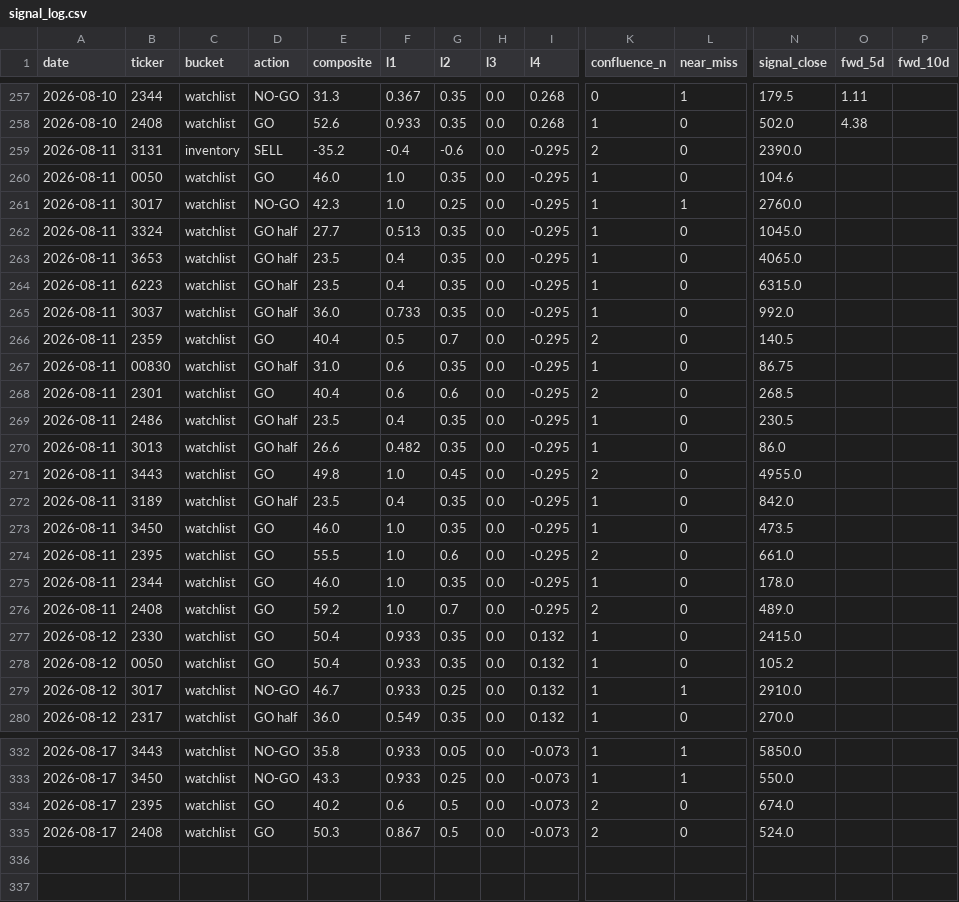
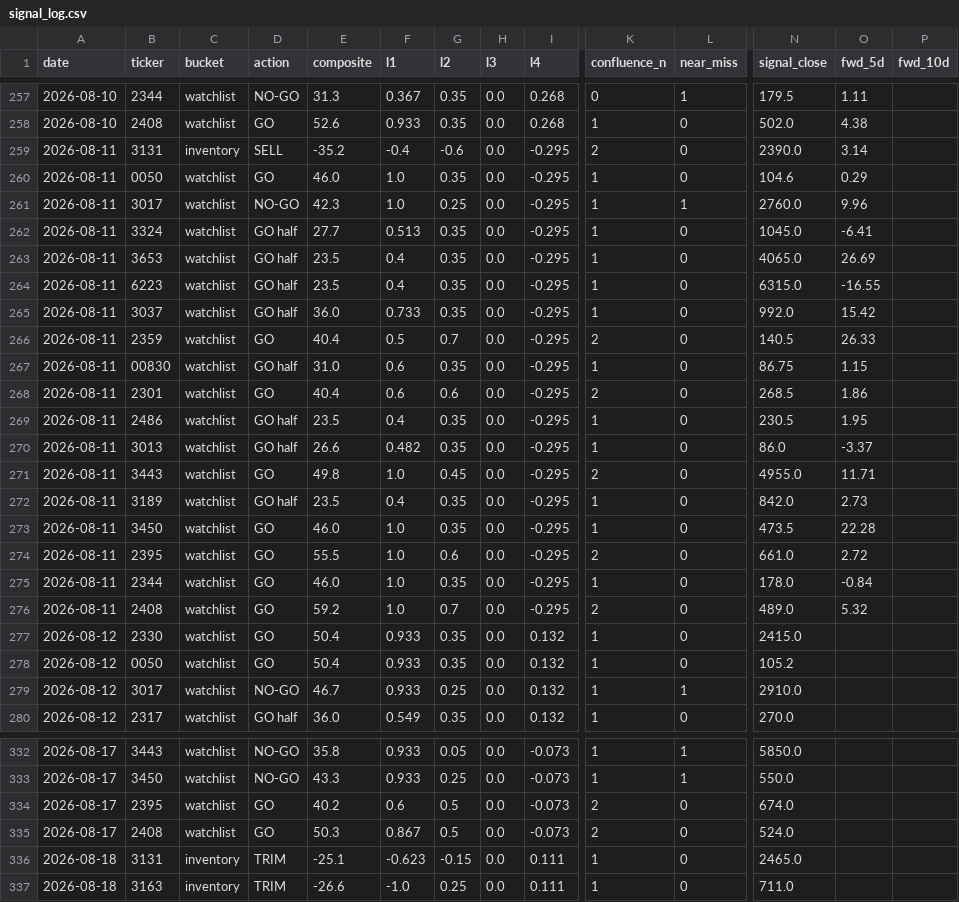
Before and after one commit to freshshine1/twse-dashboard, a CSV file: processed/signal_log.csv, drawn as a sheet; only a part is shown, gaps mark what is left out; rows hold the shown columns only; the diff covers the shown part only; the diff names each change by its address in the sheet, - before the commit and + after, or states it on an @@ line.

```diff
--- a/processed/signal_log.csv
+++ b/processed/signal_log.csv
-O259 (fwd_5d): (empty)
+O259 (fwd_5d): 3.14
-O260 (fwd_5d): (empty)
+O260 (fwd_5d): 0.29
-O261 (fwd_5d): (empty)
+O261 (fwd_5d): 9.96
-O262 (fwd_5d): (empty)
+O262 (fwd_5d): -6.41
-O263 (fwd_5d): (empty)
+O263 (fwd_5d): 26.69
-O264 (fwd_5d): (empty)
+O264 (fwd_5d): -16.55
-O265 (fwd_5d): (empty)
+O265 (fwd_5d): 15.42
-O266 (fwd_5d): (empty)
+O266 (fwd_5d): 26.33
-O267 (fwd_5d): (empty)
+O267 (fwd_5d): 1.15
-O268 (fwd_5d): (empty)
+O268 (fwd_5d): 1.86
-O269 (fwd_5d): (empty)
+O269 (fwd_5d): 1.95
-O270 (fwd_5d): (empty)
+O270 (fwd_5d): -3.37
-O271 (fwd_5d): (empty)
+O271 (fwd_5d): 11.71
-O272 (fwd_5d): (empty)
+O272 (fwd_5d): 2.73
-O273 (fwd_5d): (empty)
+O273 (fwd_5d): 22.28
-O274 (fwd_5d): (empty)
+O274 (fwd_5d): 2.72
-O275 (fwd_5d): (empty)
+O275 (fwd_5d): -0.84
-O276 (fwd_5d): (empty)
+O276 (fwd_5d): 5.32
+row 336: 2026-08-18 | 3131 | inventory | TRIM | -25.1 | -0.623 | -0.15 | 0.0 | 0.111 | 1 | 0 | 2465.0
+row 337: 2026-08-18 | 3163 | inventory | TRIM | -26.6 | -1.0 | 0.25 | 0.0 | 0.111 | 1 | 0 | 711.0
```
Also changed, not shown: 12 edited cells elsewhere in this file, processed/run_log.csv, processed/verdict_log.csv, 6 other files.
